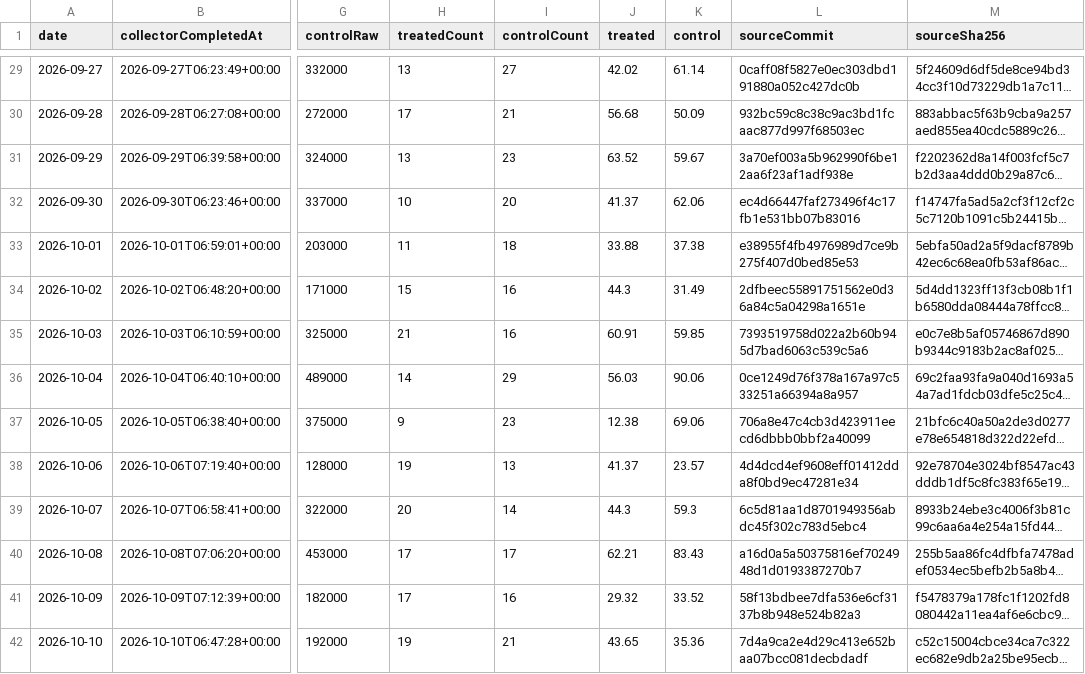
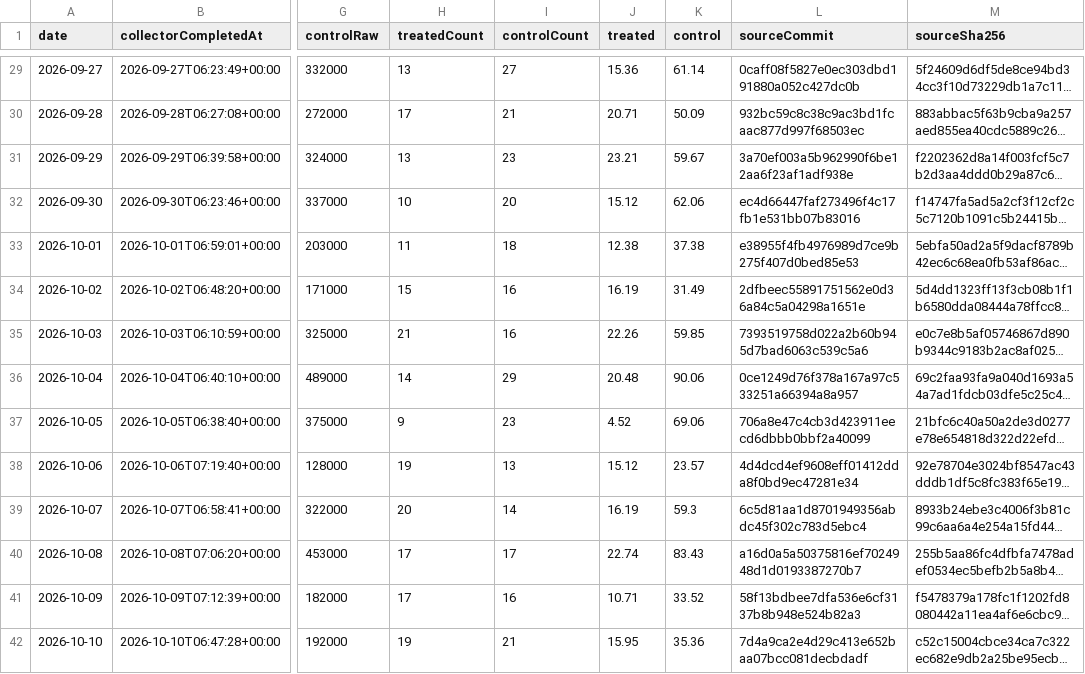
Before and after one commit to DongsooJung/dongsoojung.github.io, a CSV file: did/data/검색 범주 시계열.csv, drawn as a sheet; only a part is shown, gaps mark what is left out; long unchanged cells end in …; the diff covers the shown part only; the diff names each change by its address in the sheet, - before the commit and + after, or states it on an @@ line.

```diff
--- a/did/data/검색 범주 시계열.csv
+++ b/did/data/검색 범주 시계열.csv
-J29 (treated): 42.02
+J29 (treated): 15.36
-J30 (treated): 56.68
+J30 (treated): 20.71
-J31 (treated): 63.52
+J31 (treated): 23.21
-J32 (treated): 41.37
+J32 (treated): 15.12
-J33 (treated): 33.88
+J33 (treated): 12.38
-J34 (treated): 44.3
+J34 (treated): 16.19
-J35 (treated): 60.91
+J35 (treated): 22.26
-J36 (treated): 56.03
+J36 (treated): 20.48
-J37 (treated): 12.38
+J37 (treated): 4.52
-J38 (treated): 41.37
+J38 (treated): 15.12
-J39 (treated): 44.3
+J39 (treated): 16.19
-J40 (treated): 62.21
+J40 (treated): 22.74
-J41 (treated): 29.32
+J41 (treated): 10.71
-J42 (treated): 43.65
+J42 (treated): 15.95
```
Also changed, not shown: 1 added row and 65 edited cells elsewhere in this file, 3 other files.
